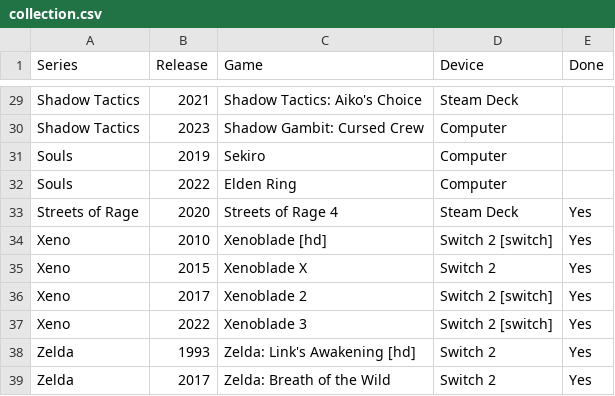
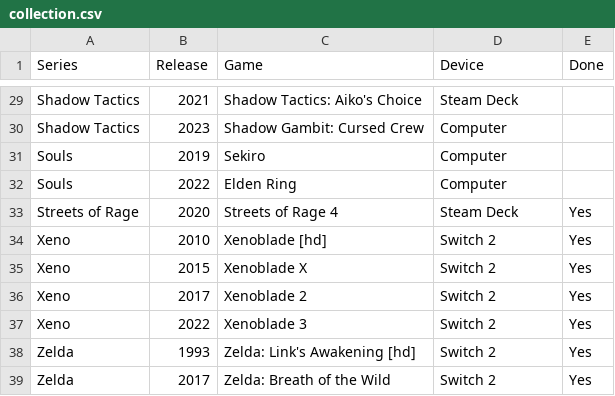
Before and after one commit to proletariado/proletariado.github.io, a CSV file: data/collection.csv, drawn as a sheet; only a part is shown, gaps mark what is left out.

Commit message:
Update collection.csv

```diff
--- a/data/collection.csv
+++ b/data/collection.csv
@@ -33,6 +33,6 @@ Souls,2022,Elden Ring,Computer,
 Streets of Rage,2020,Streets of Rage 4,Steam Deck,Yes
-Xeno,2010,Xenoblade [hd],Switch 2 [switch],Yes
+Xeno,2010,Xenoblade [hd],Switch 2,Yes
 Xeno,2015,Xenoblade X,Switch 2,Yes
-Xeno,2017,Xenoblade 2,Switch 2 [switch],Yes
-Xeno,2022,Xenoblade 3,Switch 2 [switch],Yes
+Xeno,2017,Xenoblade 2,Switch 2,Yes
+Xeno,2022,Xenoblade 3,Switch 2,Yes
 Zelda,1993,Zelda: Link's Awakening [hd],Switch 2,Yes
```
